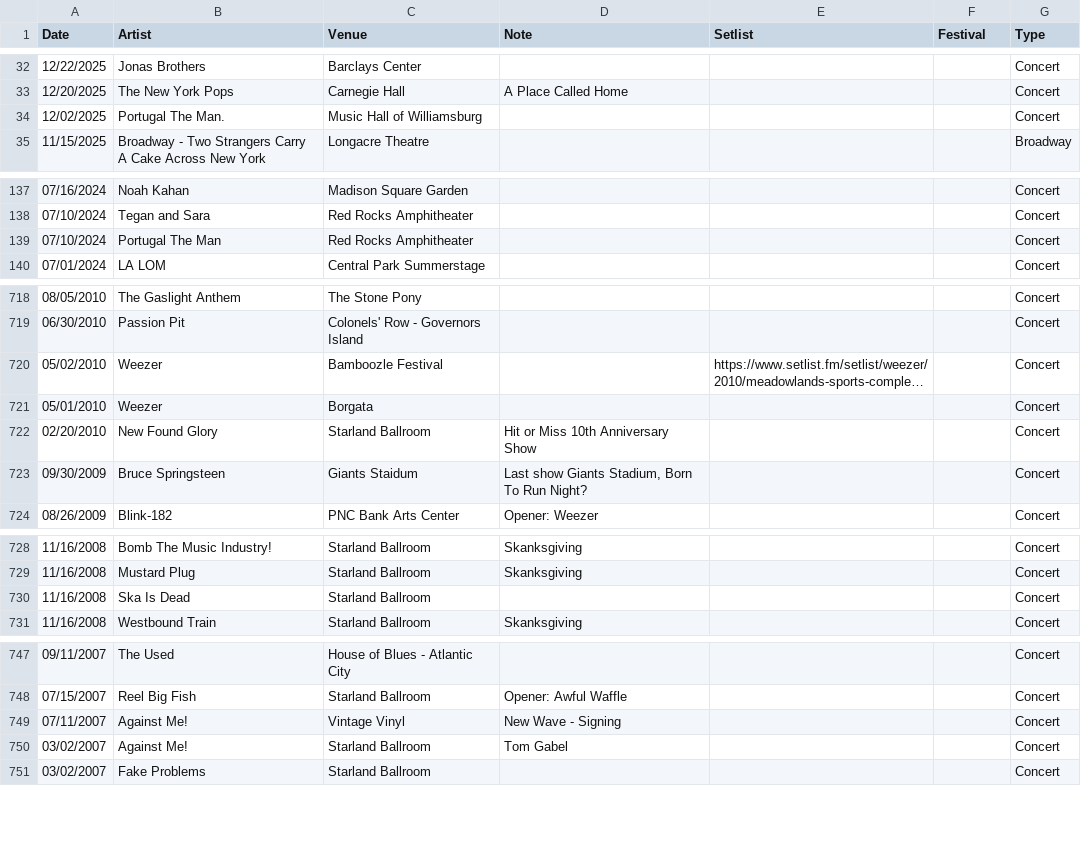
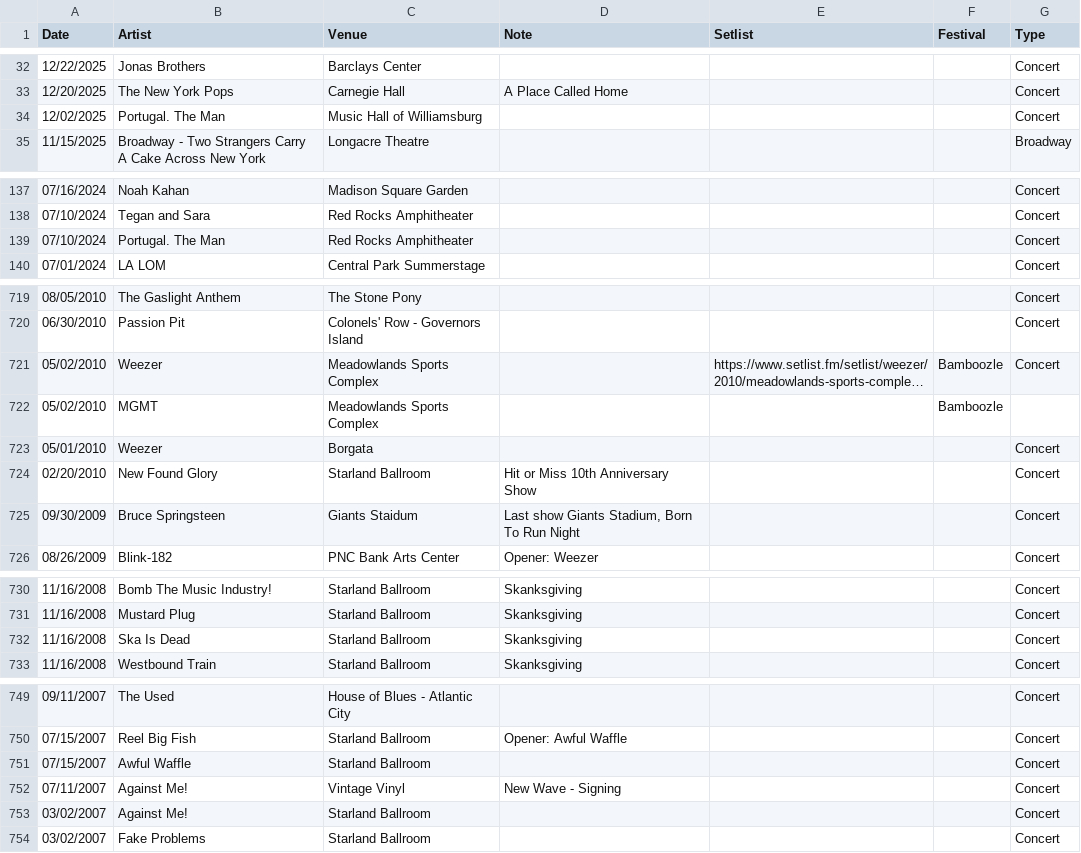
Before and after one commit to jjustinnnnn/Events, a CSV file: Events_Database.csv, drawn as a sheet; only a part is shown, gaps mark what is left out; long unchanged cells end in …; addresses are those after the commit; the diff covers the shown part only; the diff names each change by its address in the sheet, - before the commit and + after, or states it on an @@ line.

```diff
--- a/Events_Database.csv
+++ b/Events_Database.csv
-B34 (Artist): Portugal The Man.
+B34 (Artist): Portugal. The Man
-B139 (Artist): Portugal The Man
+B139 (Artist): Portugal. The Man
-C721 (Venue): Bamboozle Festival
+C721 (Venue): Meadowlands Sports Complex
-F721 (Festival): (empty)
+F721 (Festival): Bamboozle
+row 722: 05/02/2010 | MGMT | Meadowlands Sports Complex |  |  | Bamboozle
-D725 (Note): Last show Giants Stadium, Born To Run Night?
+D725 (Note): Last show Giants Stadium, Born To Run Night
-D732 (Note): (empty)
+D732 (Note): Skanksgiving
+row 751: 07/15/2007 | Awful Waffle | Starland Ballroom |  |  |  | Concert
-D753 (Note): Tom Gabel
+D753 (Note): (empty)
```
Also changed, not shown: 1 added row and 19 edited cells elsewhere in this file.
